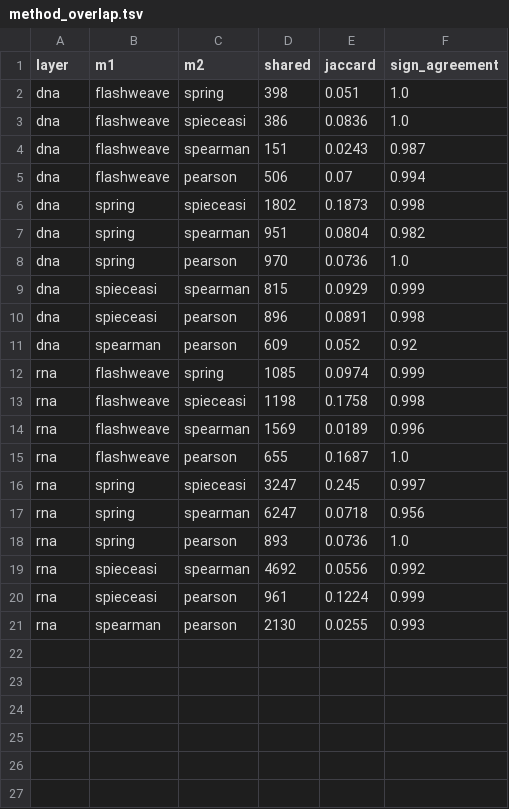
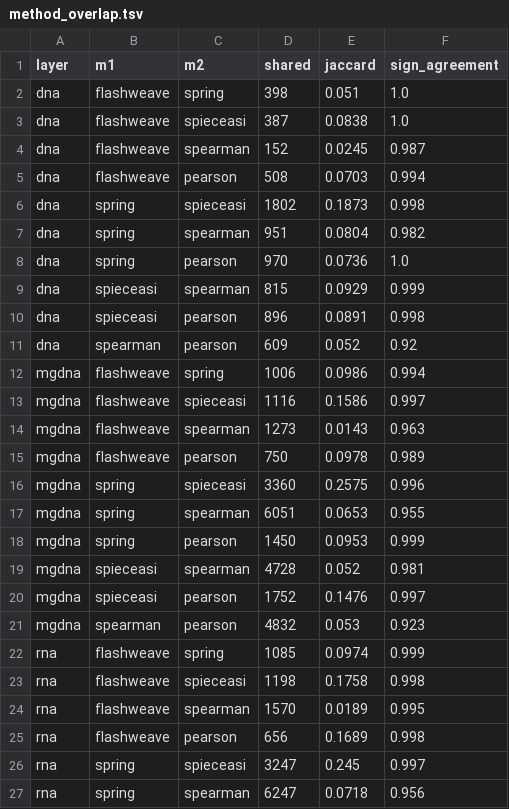
Before and after one commit to rec3141/GENICEII, a TSV file: network/out/method_overlap.tsv, drawn as a sheet; only a part is shown; the shorter side is filled out with more unchanged rows.

```diff
--- a/network/out/method_overlap.tsv
+++ b/network/out/method_overlap.tsv
@@ -2,5 +2,5 @@ layer	m1	m2	shared	jaccard	sign_agreement
 dna	flashweave	spring	398	0.051	1.0
-dna	flashweave	spieceasi	386	0.0836	1.0
-dna	flashweave	spearman	151	0.0243	0.987
-dna	flashweave	pearson	506	0.07	0.994
+dna	flashweave	spieceasi	387	0.0838	1.0
+dna	flashweave	spearman	152	0.0245	0.987
+dna	flashweave	pearson	508	0.0703	0.994
 dna	spring	spieceasi	1802	0.1873	0.998
@@ -11,6 +11,16 @@ dna	spieceasi	pearson	896	0.0891	0.998
 dna	spearman	pearson	609	0.052	0.92
+mgdna	flashweave	spring	1006	0.0986	0.994
+mgdna	flashweave	spieceasi	1116	0.1586	0.997
+mgdna	flashweave	spearman	1273	0.0143	0.963
+mgdna	flashweave	pearson	750	0.0978	0.989
+mgdna	spring	spieceasi	3360	0.2575	0.996
+mgdna	spring	spearman	6051	0.0653	0.955
+mgdna	spring	pearson	1450	0.0953	0.999
+mgdna	spieceasi	spearman	4728	0.052	0.981
+mgdna	spieceasi	pearson	1752	0.1476	0.997
+mgdna	spearman	pearson	4832	0.053	0.923
 rna	flashweave	spring	1085	0.0974	0.999
 rna	flashweave	spieceasi	1198	0.1758	0.998
-rna	flashweave	spearman	1569	0.0189	0.996
-rna	flashweave	pearson	655	0.1687	1.0
+rna	flashweave	spearman	1570	0.0189	0.995
+rna	flashweave	pearson	656	0.1689	0.998
 rna	spring	spieceasi	3247	0.245	0.997
```
Also changed, not shown: network/out/drivers.tsv, network/out/known_pairs.tsv, 38 other files.
